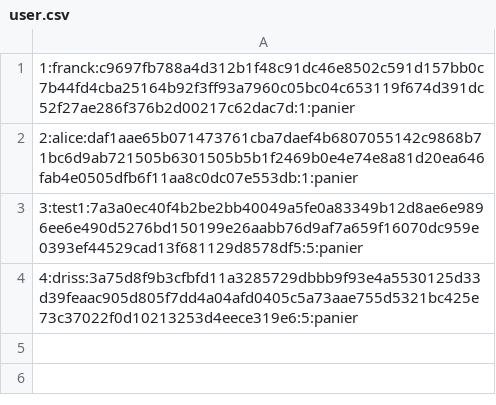
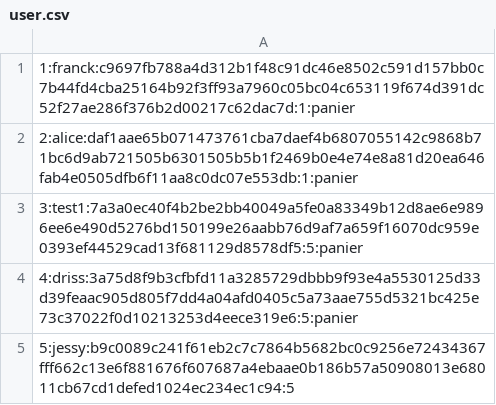
Before and after one commit to mollymoon2b/rush00, a CSV file: bdd/user.csv, drawn as a sheet; the diff names each change by its address in the sheet, - before the commit and + after, or states it on an @@ line.

```diff
--- a/bdd/user.csv
+++ b/bdd/user.csv
+row 5: 5:jessy:b9c0089c241f61eb2c7c7864b5682bc0c9256e72434367fff662c13e6f881676f607687a4ebaae0b186b57a50908013e68011cb67cd1defed1024ec234ec1c94:5
```
Also changed, not shown: bdd/produit.csv, 1 other file.
